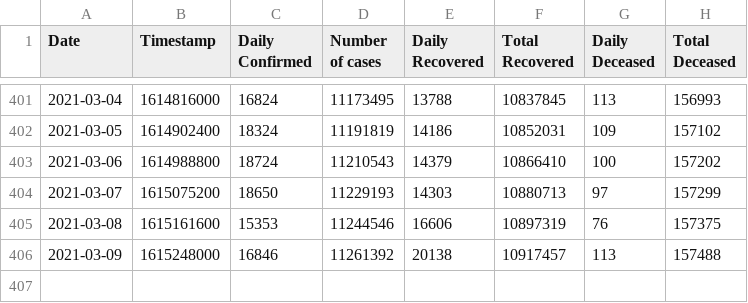
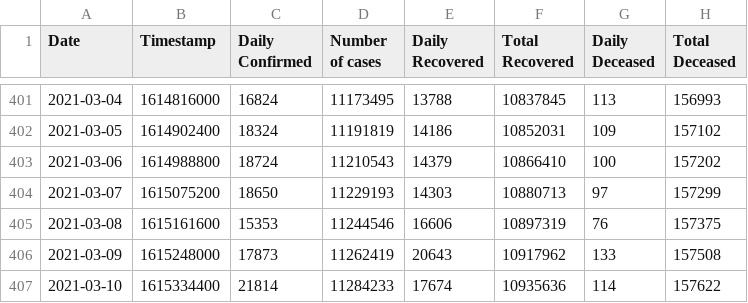
Before and after one commit to chetan0402/covid-19-dataset, a CSV file: covid_cases.csv, drawn as a sheet; only a part is shown, gaps mark what is left out.

```diff
--- a/covid_cases.csv
+++ b/covid_cases.csv
@@ -405,2 +405,3 @@ Date,Timestamp,Daily Confirmed,Number of cases,Daily Recovered,Total Recovered,D
 2021-03-08,1615161600,15353,11244546,16606,10897319,76,157375
-2021-03-09,1615248000,16846,11261392,20138,10917457,113,157488
+2021-03-09,1615248000,17873,11262419,20643,10917962,133,157508
+2021-03-10,1615334400,21814,11284233,17674,10935636,114,157622
```
Also changed, not shown: 1 other file.
